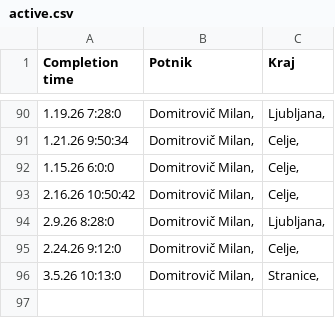
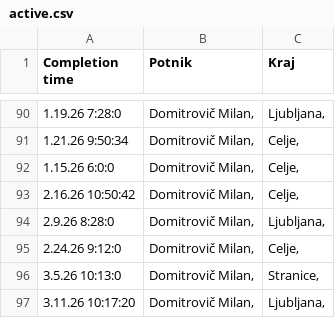
Before and after one commit to SRP-B/dat-za, a CSV file: active.csv, drawn as a sheet; only a part is shown, gaps mark what is left out.

Commit message:
Appv12

```diff
--- a/active.csv
+++ b/active.csv
@@ -96 +96,2 @@
 3.5.26 10:13:0;"Domitrovič Milan,";"Stranice,"
+3.11.26 10:17:20;"Domitrovič Milan,";"Ljubljana,"
```
